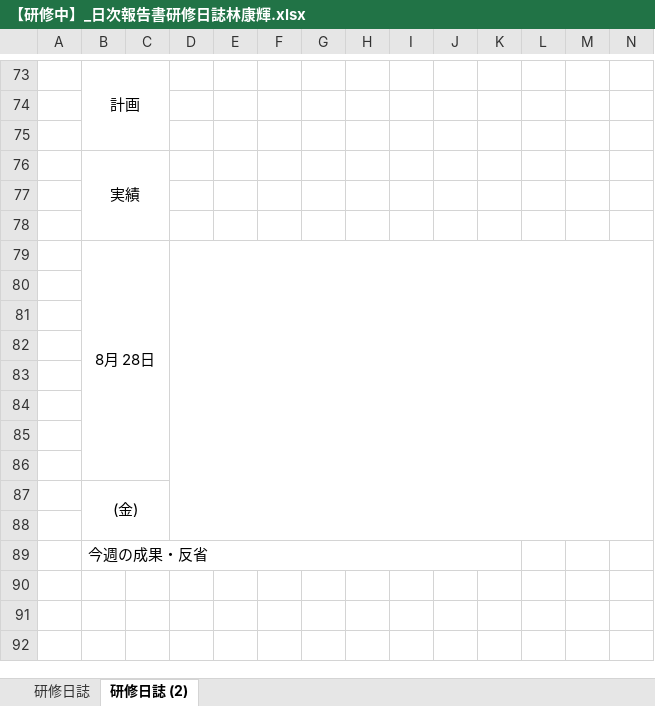
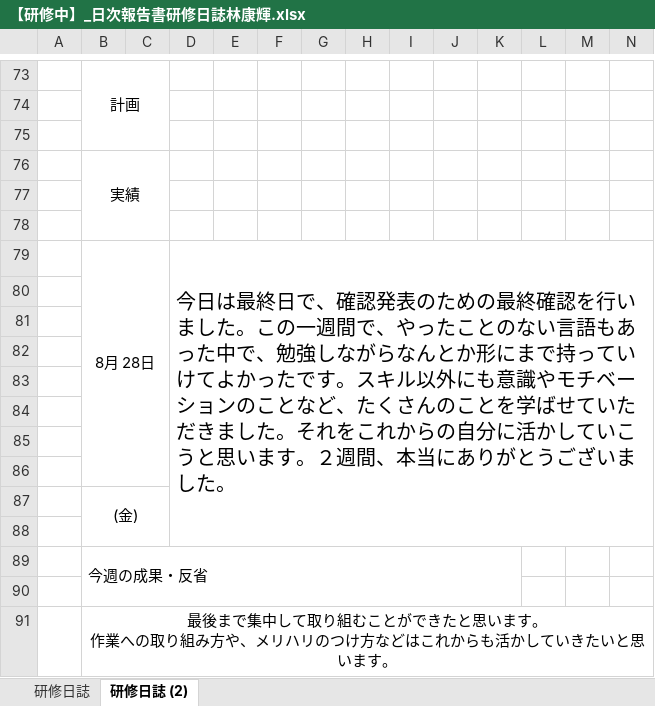
Before and after one commit to miyazaki026/git04, an Excel workbook: 【研修中】_日次報告書研修日誌林康輝.xlsx, sheet 研修日誌 (2), drawn as a sheet; only a part is shown, gaps mark what is left out; values as stored, in another font and other column widths than the file's, no borders; charts and pictures not drawn; rows hold the shown columns only; ↵ is a line break in a cell; the diff names each change by its address in the sheet, - before the commit and + after, or states it on an @@ line.

Commit message:
8/28日誌提出

```diff
--- a/【研修中】_日次報告書研修日誌林康輝.xlsx (sheet 研修日誌 (2))
+++ b/【研修中】_日次報告書研修日誌林康輝.xlsx (sheet 研修日誌 (2))
-D79: (empty)
+D79: 今日は最終日で、確認発表のための最終確認を行いました。この一週間で、やったことのない言語もあった中で、勉強しながらなんとか形にまで持っていけてよかったです。スキル以外にも意識やモチベーションのことなど、たくさんのことを学ばせていただきました。それをこれからの自分に活かしていこうと思います。２週間、本当にありがとうございました。
+row 90: (empty)
+row 91:  | 最後まで集中して取り組むことができたと思います。 ↵ 作業への取り組み方や、メリハリのつけ方などはこれからも活かしていきたいと思います。
```
Also changed, not shown: charts or pictures.
